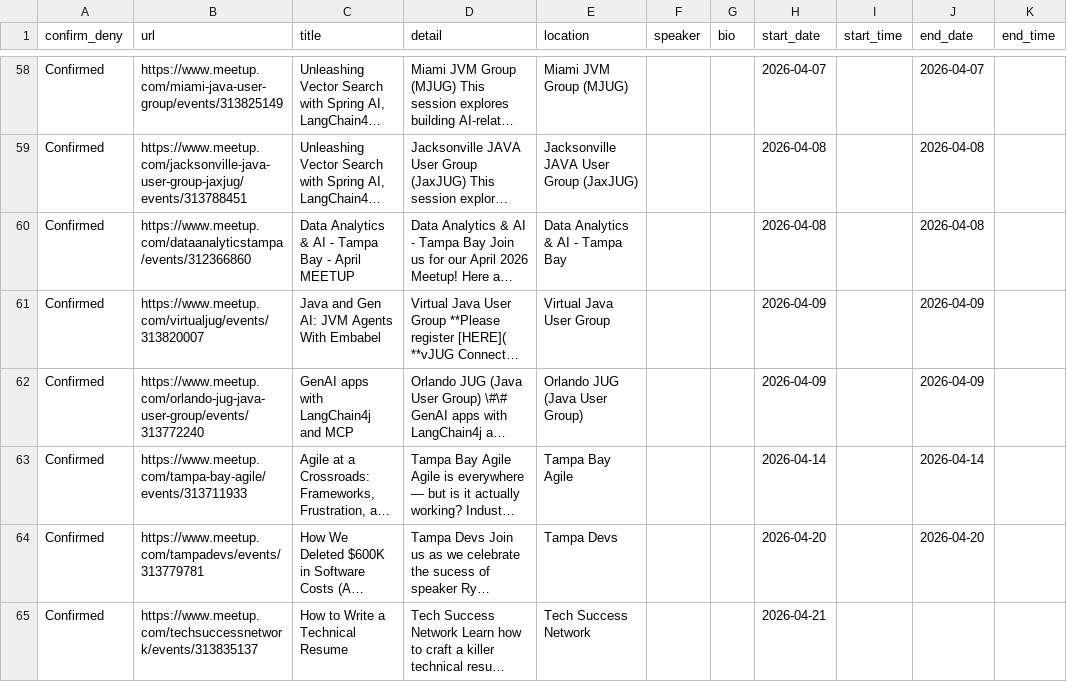
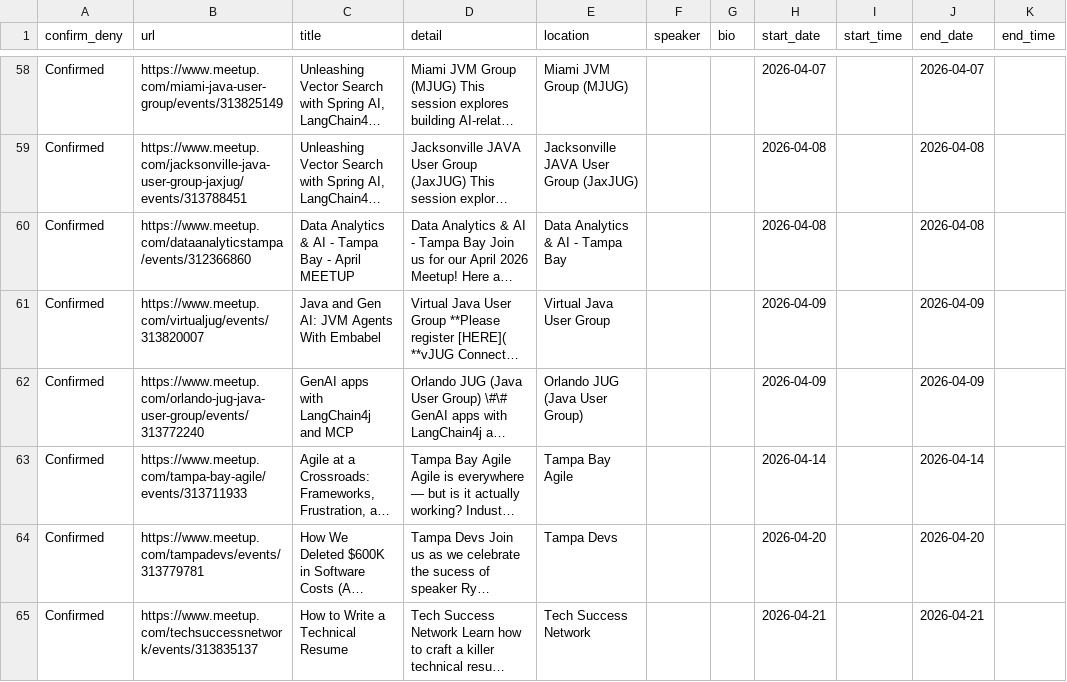
Before and after one commit to aicybercomputing-byte/public-htmls, a CSV file: csv/community-events.csv, drawn as a sheet; only a part is shown, gaps mark what is left out; long unchanged cells end in …; the diff names each change by its address in the sheet, - before the commit and + after, or states it on an @@ line.

```diff
--- a/csv/community-events.csv
+++ b/csv/community-events.csv
-J65 (end_date): (empty)
+J65 (end_date): 2026-04-21
```
Also changed, not shown: 3 other files.
